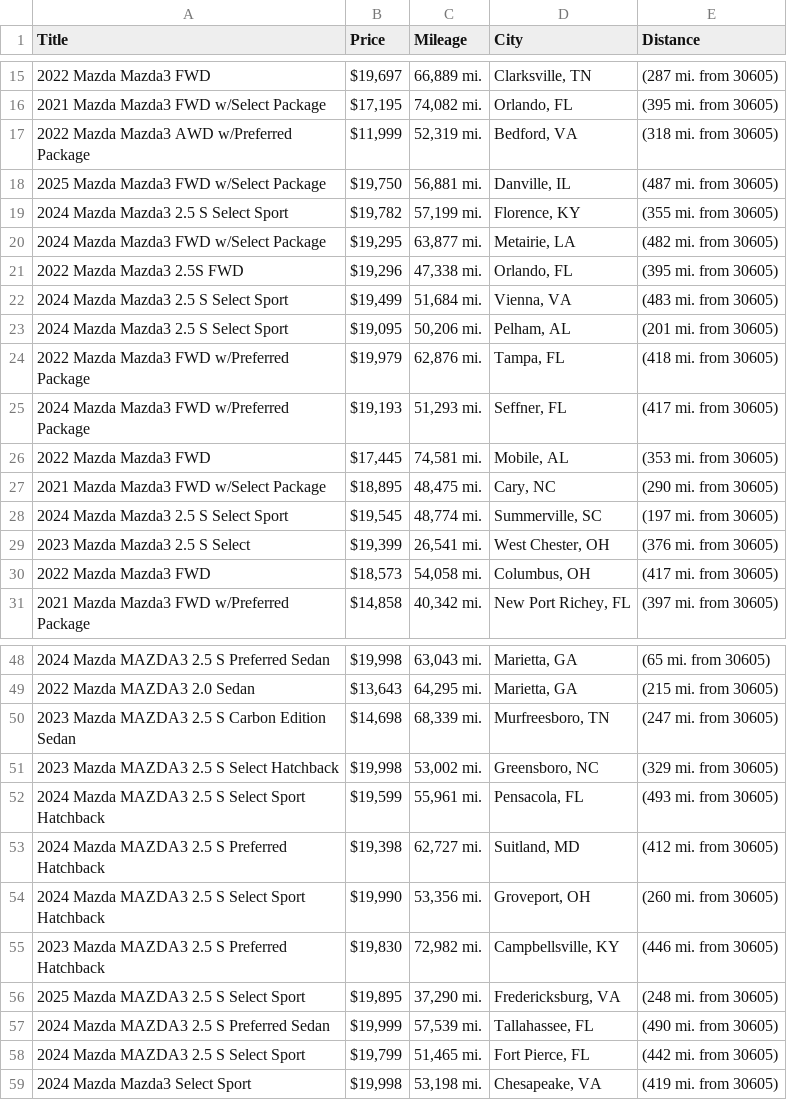
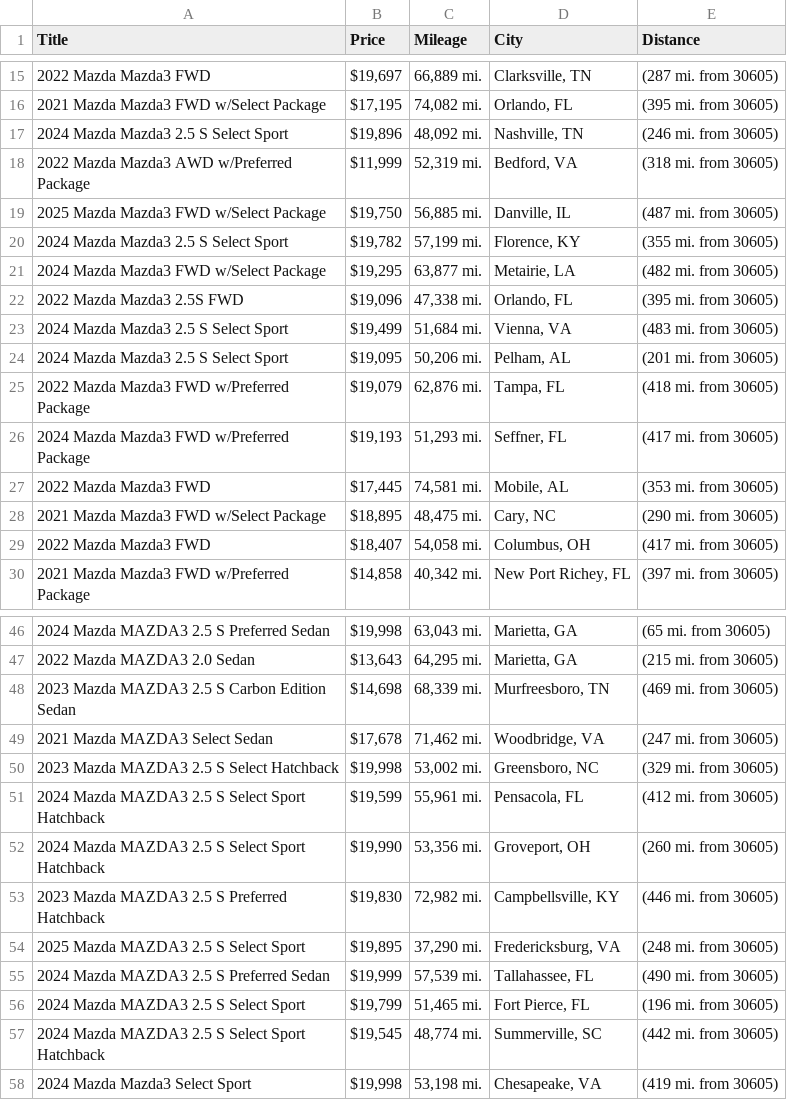
Before and after one commit to jwd0526/go-practice, a CSV file: listings.csv, drawn as a sheet; only a part is shown, gaps mark what is left out; the diff covers the shown part only.

```diff
--- a/listings.csv
+++ b/listings.csv
@@ -16,10 +16,11 @@ Title,Price,Mileage,City,Distance
 2021 Mazda Mazda3 FWD w/Select Package,"$17,195","74,082 mi.","Orlando, FL",(395 mi. from 30605)
+2024 Mazda Mazda3 2.5 S Select Sport,"$19,896","48,092 mi.","Nashville, TN",(246 mi. from 30605)
 2022 Mazda Mazda3 AWD w/Preferred Package,"$11,999","52,319 mi.","Bedford, VA",(318 mi. from 30605)
-2025 Mazda Mazda3 FWD w/Select Package,"$19,750","56,881 mi.","Danville, IL",(487 mi. from 30605)
+2025 Mazda Mazda3 FWD w/Select Package,"$19,750","56,885 mi.","Danville, IL",(487 mi. from 30605)
 2024 Mazda Mazda3 2.5 S Select Sport,"$19,782","57,199 mi.","Florence, KY",(355 mi. from 30605)
 2024 Mazda Mazda3 FWD w/Select Package,"$19,295","63,877 mi.","Metairie, LA",(482 mi. from 30605)
-2022 Mazda Mazda3 2.5S FWD,"$19,296","47,338 mi.","Orlando, FL",(395 mi. from 30605)
+2022 Mazda Mazda3 2.5S FWD,"$19,096","47,338 mi.","Orlando, FL",(395 mi. from 30605)
 2024 Mazda Mazda3 2.5 S Select Sport,"$19,499","51,684 mi.","Vienna, VA",(483 mi. from 30605)
 2024 Mazda Mazda3 2.5 S Select Sport,"$19,095","50,206 mi.","Pelham, AL",(201 mi. from 30605)
-2022 Mazda Mazda3 FWD w/Preferred Package,"$19,979","62,876 mi.","Tampa, FL",(418 mi. from 30605)
+2022 Mazda Mazda3 FWD w/Preferred Package,"$19,079","62,876 mi.","Tampa, FL",(418 mi. from 30605)
 2024 Mazda Mazda3 FWD w/Preferred Package,"$19,193","51,293 mi.","Seffner, FL",(417 mi. from 30605)
@@ -27,5 +28,3 @@ Title,Price,Mileage,City,Distance
 2021 Mazda Mazda3 FWD w/Select Package,"$18,895","48,475 mi.","Cary, NC",(290 mi. from 30605)
-2024 Mazda Mazda3 2.5 S Select Sport,"$19,545","48,774 mi.","Summerville, SC",(197 mi. from 30605)
-2023 Mazda Mazda3 2.5 S Select,"$19,399","26,541 mi.","West Chester, OH",(376 mi. from 30605)
-2022 Mazda Mazda3 FWD,"$18,573","54,058 mi.","Columbus, OH",(417 mi. from 30605)
+2022 Mazda Mazda3 FWD,"$18,407","54,058 mi.","Columbus, OH",(417 mi. from 30605)
 2021 Mazda Mazda3 FWD w/Preferred Package,"$14,858","40,342 mi.","New Port Richey, FL",(397 mi. from 30605)
@@ -49,6 +47,6 @@ Title,Price,Mileage,City,Distance
 2022 Mazda MAZDA3 2.0 Sedan,"$13,643","64,295 mi.","Marietta, GA",(215 mi. from 30605)
-2023 Mazda MAZDA3 2.5 S Carbon Edition Sedan,"$14,698","68,339 mi.","Murfreesboro, TN",(247 mi. from 30605)
+2023 Mazda MAZDA3 2.5 S Carbon Edition Sedan,"$14,698","68,339 mi.","Murfreesboro, TN",(469 mi. from 30605)
+2021 Mazda MAZDA3 Select Sedan,"$17,678","71,462 mi.","Woodbridge, VA",(247 mi. from 30605)
 2023 Mazda MAZDA3 2.5 S Select Hatchback,"$19,998","53,002 mi.","Greensboro, NC",(329 mi. from 30605)
-2024 Mazda MAZDA3 2.5 S Select Sport Hatchback,"$19,599","55,961 mi.","Pensacola, FL",(493 mi. from 30605)
-2024 Mazda MAZDA3 2.5 S Preferred Hatchback,"$19,398","62,727 mi.","Suitland, MD",(412 mi. from 30605)
+2024 Mazda MAZDA3 2.5 S Select Sport Hatchback,"$19,599","55,961 mi.","Pensacola, FL",(412 mi. from 30605)
 2024 Mazda MAZDA3 2.5 S Select Sport Hatchback,"$19,990","53,356 mi.","Groveport, OH",(260 mi. from 30605)
@@ -57,3 +55,4 @@ Title,Price,Mileage,City,Distance
 2024 Mazda MAZDA3 2.5 S Preferred Sedan,"$19,999","57,539 mi.","Tallahassee, FL",(490 mi. from 30605)
-2024 Mazda MAZDA3 2.5 S Select Sport,"$19,799","51,465 mi.","Fort Pierce, FL",(442 mi. from 30605)
+2024 Mazda MAZDA3 2.5 S Select Sport,"$19,799","51,465 mi.","Fort Pierce, FL",(196 mi. from 30605)
+2024 Mazda MAZDA3 2.5 S Select Sport Hatchback,"$19,545","48,774 mi.","Summerville, SC",(442 mi. from 30605)
 2024 Mazda Mazda3 Select Sport,"$19,998","53,198 mi.","Chesapeake, VA",(419 mi. from 30605)
```
Also changed, not shown: 4 added rows, 4 removed rows and 5 edited cells elsewhere in this file, 1 other file.
